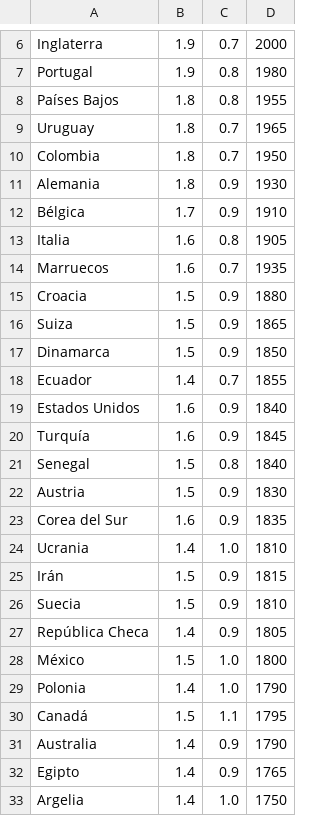
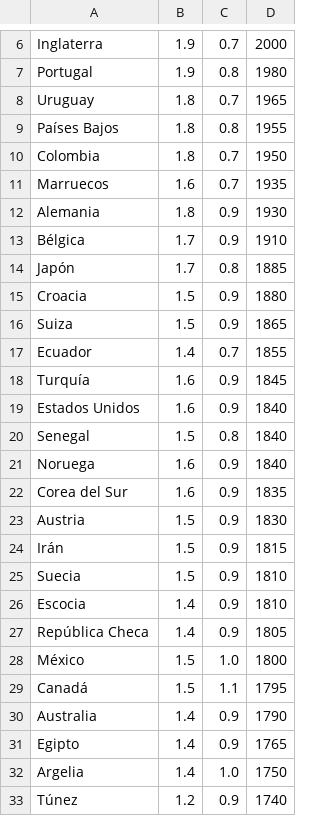
Before and after one commit to eravazenghi/wcpredictor, a CSV file: equipos.csv, drawn as a sheet; only a part is shown, gaps mark what is left out; the shorter side is filled out with more unchanged rows; the diff covers the shown part only.

```diff
--- a/equipos.csv
+++ b/equipos.csv
@@ -7,24 +7,23 @@ Inglaterra,1.9,0.7,2000
 Portugal,1.9,0.8,1980
+Uruguay,1.8,0.7,1965
 Países Bajos,1.8,0.8,1955
-Uruguay,1.8,0.7,1965
 Colombia,1.8,0.7,1950
+Marruecos,1.6,0.7,1935
 Alemania,1.8,0.9,1930
 Bélgica,1.7,0.9,1910
-Italia,1.6,0.8,1905
-Marruecos,1.6,0.7,1935
+Japón,1.7,0.8,1885
 Croacia,1.5,0.9,1880
 Suiza,1.5,0.9,1865
-Dinamarca,1.5,0.9,1850
 Ecuador,1.4,0.7,1855
+Turquía,1.6,0.9,1845
 Estados Unidos,1.6,0.9,1840
-Turquía,1.6,0.9,1845
 Senegal,1.5,0.8,1840
+Noruega,1.6,0.9,1840
+Corea del Sur,1.6,0.9,1835
 Austria,1.5,0.9,1830
-Corea del Sur,1.6,0.9,1835
-Ucrania,1.4,1.0,1810
 Irán,1.5,0.9,1815
 Suecia,1.5,0.9,1810
+Escocia,1.4,0.9,1810
 República Checa,1.4,0.9,1805
 México,1.5,1.0,1800
-Polonia,1.4,1.0,1790
 Canadá,1.5,1.1,1795
```
Also changed, not shown: 8 added rows, 7 removed rows, 1 moved row and 1 edited cell elsewhere in this file.
